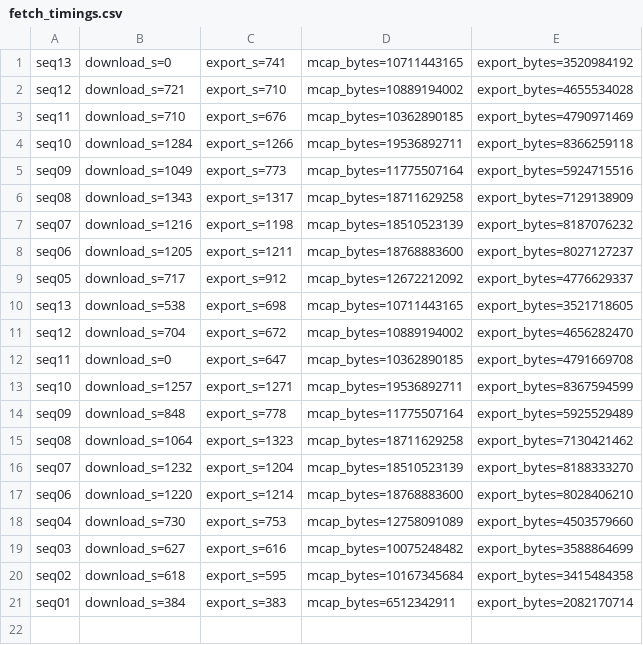
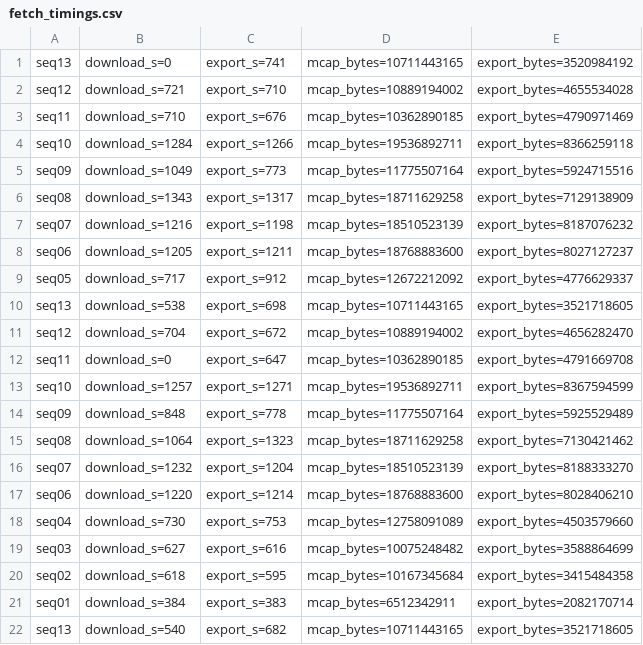
Before and after one commit to oToTak/slam-project-methods, a CSV file: fetch_timings.csv, drawn as a sheet; the diff names each change by its address in the sheet, - before the commit and + after, or states it on an @@ line.

```diff
--- a/fetch_timings.csv
+++ b/fetch_timings.csv
+row 22: seq13 | download_s=540 | export_s=682 | mcap_bytes=10711443165 | export_bytes=3521718605
```
Also changed, not shown: 3 other files.
